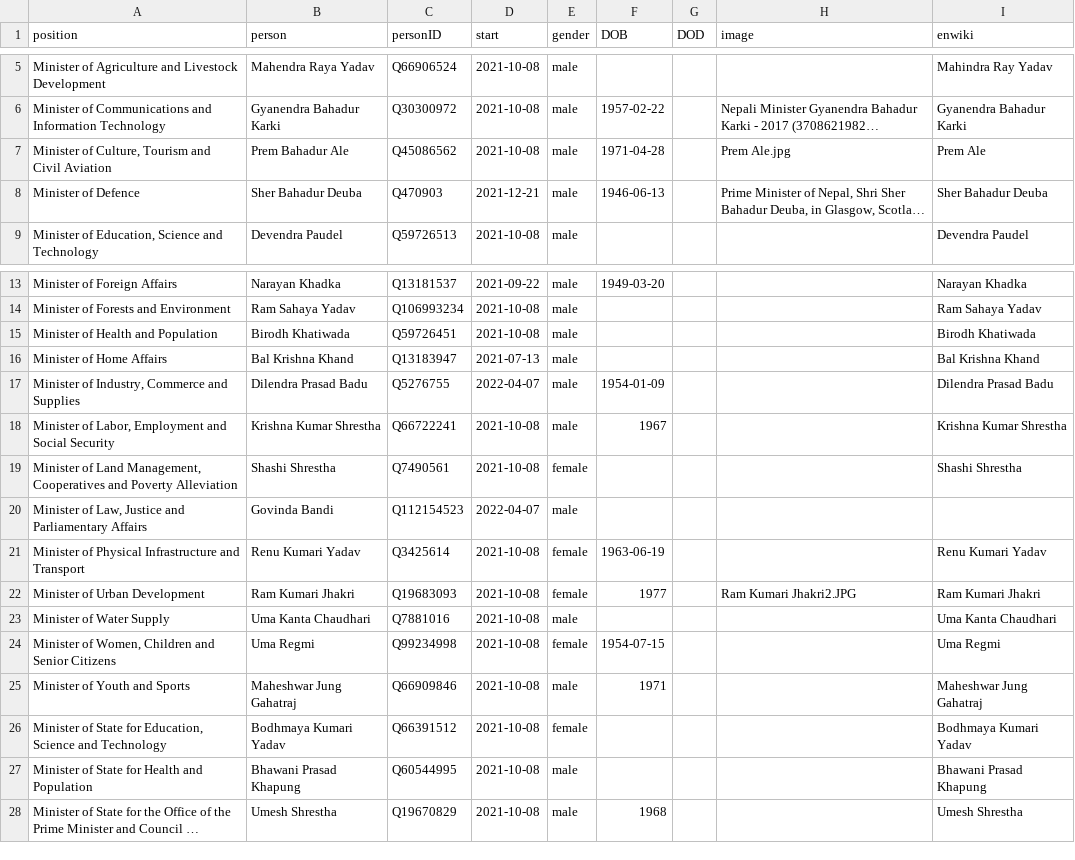
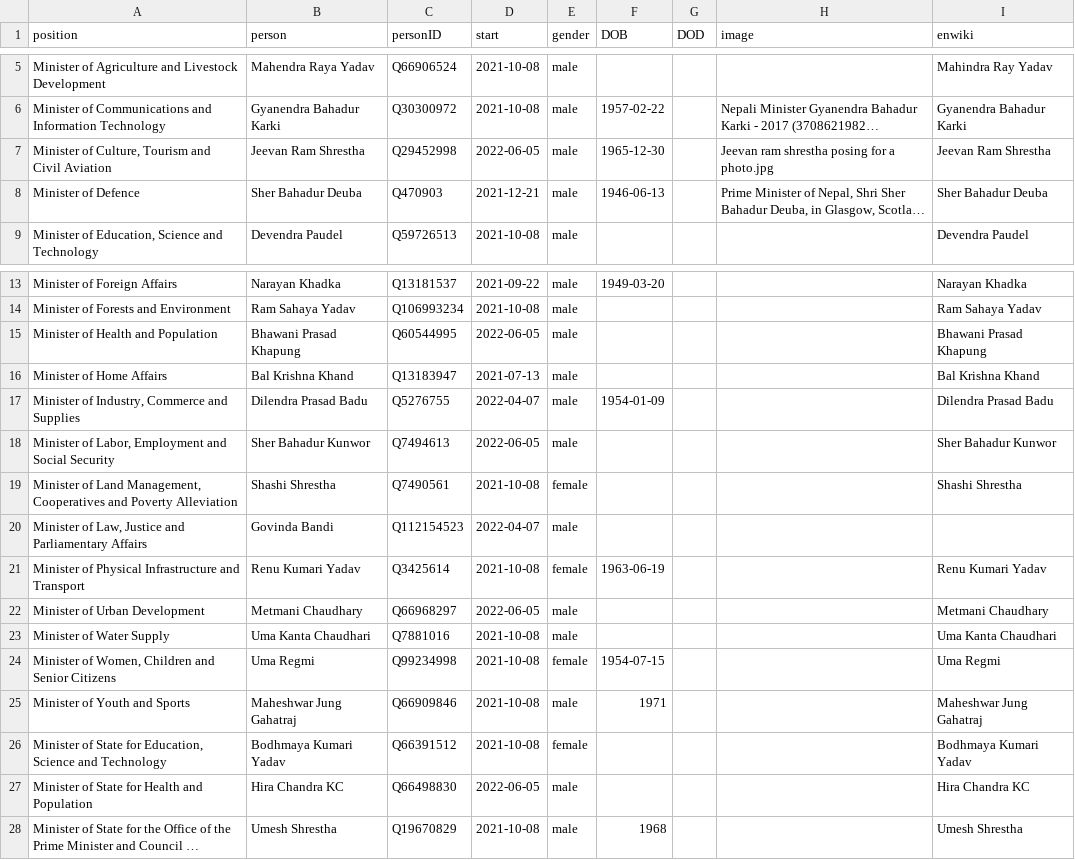
Before and after one commit to every-politician-scrapers/nepal-ministers, a CSV file: html/current.csv, drawn as a sheet; only a part is shown, gaps mark what is left out; long unchanged cells end in …; the diff names each change by its address in the sheet, - before the commit and + after, or states it on an @@ line.

```diff
--- a/html/current.csv
+++ b/html/current.csv
-B7 (person): Prem Bahadur Ale
+B7 (person): Jeevan Ram Shrestha
-C7 (personID): Q45086562
+C7 (personID): Q29452998
-D7 (start): 2021-10-08
+D7 (start): 2022-06-05
-F7 (DOB): 1971-04-28
+F7 (DOB): 1965-12-30
-H7 (image): Prem Ale.jpg
+H7 (image): Jeevan ram shrestha posing for a photo.jpg
-I7 (enwiki): Prem Ale
+I7 (enwiki): Jeevan Ram Shrestha
-B15 (person): Birodh Khatiwada
+B15 (person): Bhawani Prasad Khapung
-C15 (personID): Q59726451
+C15 (personID): Q60544995
-D15 (start): 2021-10-08
+D15 (start): 2022-06-05
-I15 (enwiki): Birodh Khatiwada
+I15 (enwiki): Bhawani Prasad Khapung
-B18 (person): Krishna Kumar Shrestha
+B18 (person): Sher Bahadur Kunwor
-C18 (personID): Q66722241
+C18 (personID): Q7494613
-D18 (start): 2021-10-08
+D18 (start): 2022-06-05
-F18 (DOB): 1967
+F18 (DOB): (empty)
-I18 (enwiki): Krishna Kumar Shrestha
+I18 (enwiki): Sher Bahadur Kunwor
-B22 (person): Ram Kumari Jhakri
+B22 (person): Metmani Chaudhary
-C22 (personID): Q19683093
+C22 (personID): Q66968297
-D22 (start): 2021-10-08
+D22 (start): 2022-06-05
-E22 (gender): female
+E22 (gender): male
-F22 (DOB): 1977
+F22 (DOB): (empty)
-H22 (image): Ram Kumari Jhakri2.JPG
+H22 (image): (empty)
-I22 (enwiki): Ram Kumari Jhakri
+I22 (enwiki): Metmani Chaudhary
-B27 (person): Bhawani Prasad Khapung
+B27 (person): Hira Chandra KC
-C27 (personID): Q60544995
+C27 (personID): Q66498830
-D27 (start): 2021-10-08
+D27 (start): 2022-06-05
-I27 (enwiki): Bhawani Prasad Khapung
+I27 (enwiki): Hira Chandra KC
```
Also changed, not shown: html/holders21.csv, html/legislators.csv, 1 other file.
